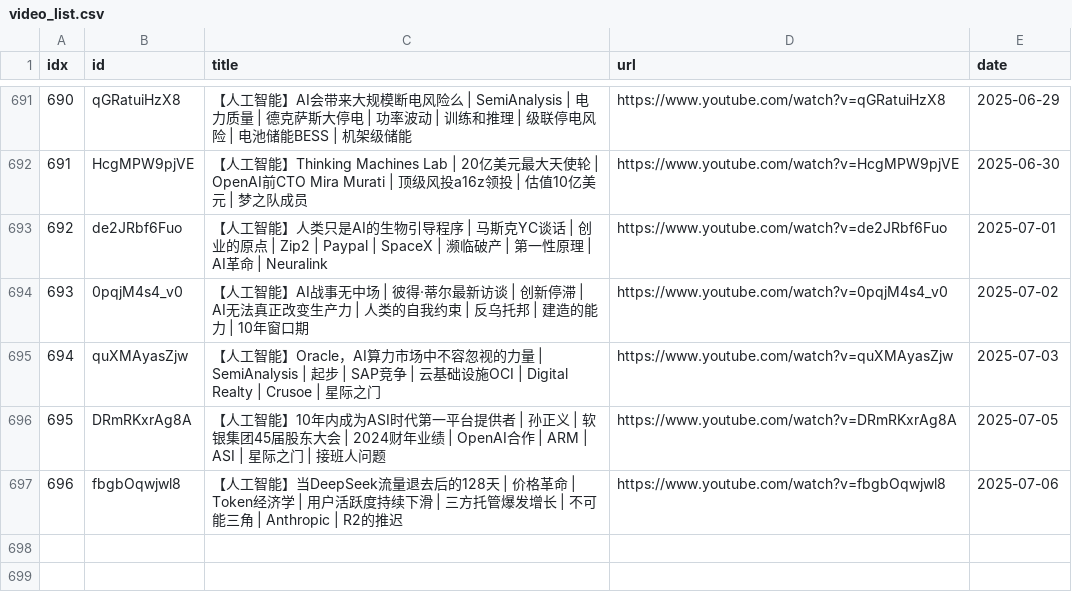
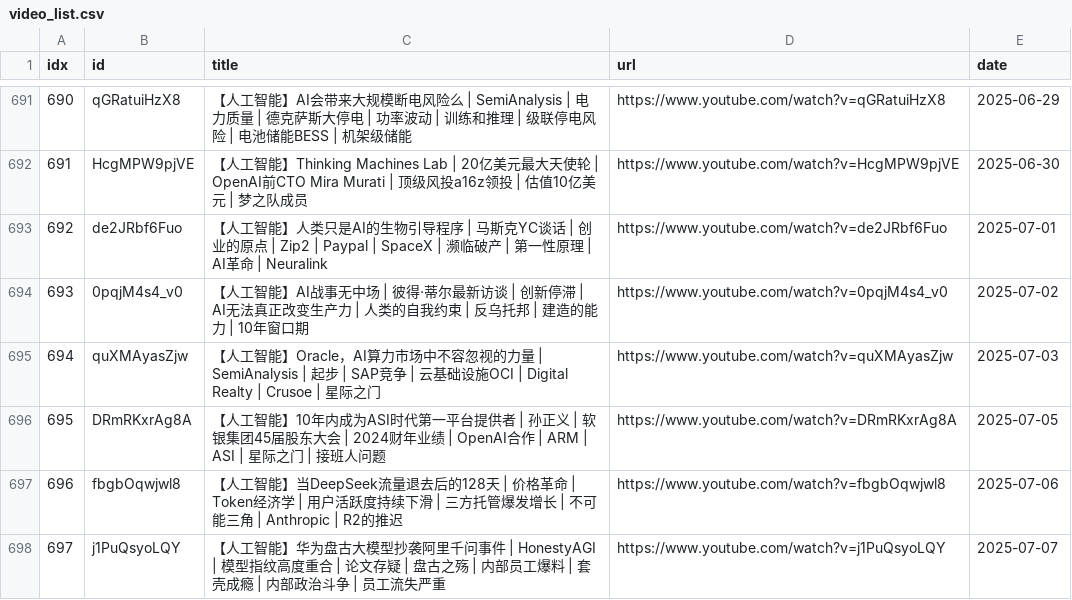
Before and after one commit to sumsjp/BestPartners, a CSV file: src/video_list.csv, drawn as a sheet; only a part is shown, gaps mark what is left out.

```diff
--- a/src/video_list.csv
+++ b/src/video_list.csv
@@ -697 +697,2 @@ idx,id,title,url,date
 696,fbgbOqwjwl8,【人工智能】当DeepSeek流量退去后的128天 | 价格革命 | Token经济学 | 用户活跃度持续下滑 | 三方托管爆发增长 | 不可能三角 | Anthropic | R2的推迟,https://www.youtube.com/watch?v=fbgbOqwjwl8,2025-07-06
+697,j1PuQsyoLQY,【人工智能】华为盘古大模型抄袭阿里千问事件 | HonestyAGI | 模型指纹高度重合 | 论文存疑 | 盘古之殇 | 内部员工爆料 | 套壳成瘾 | 内部政治斗争 | 员工流失严重,https://www.youtube.com/watch?v=j1PuQsyoLQY,2025-07-07
```
Also changed, not shown: 4 other files.
